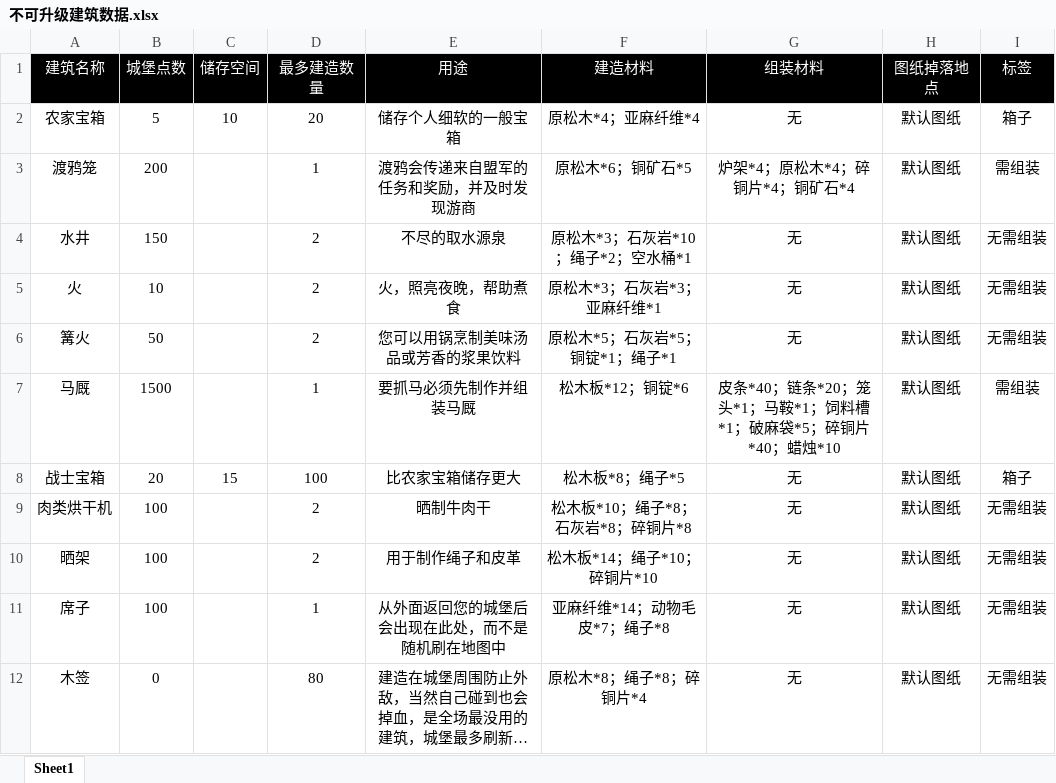
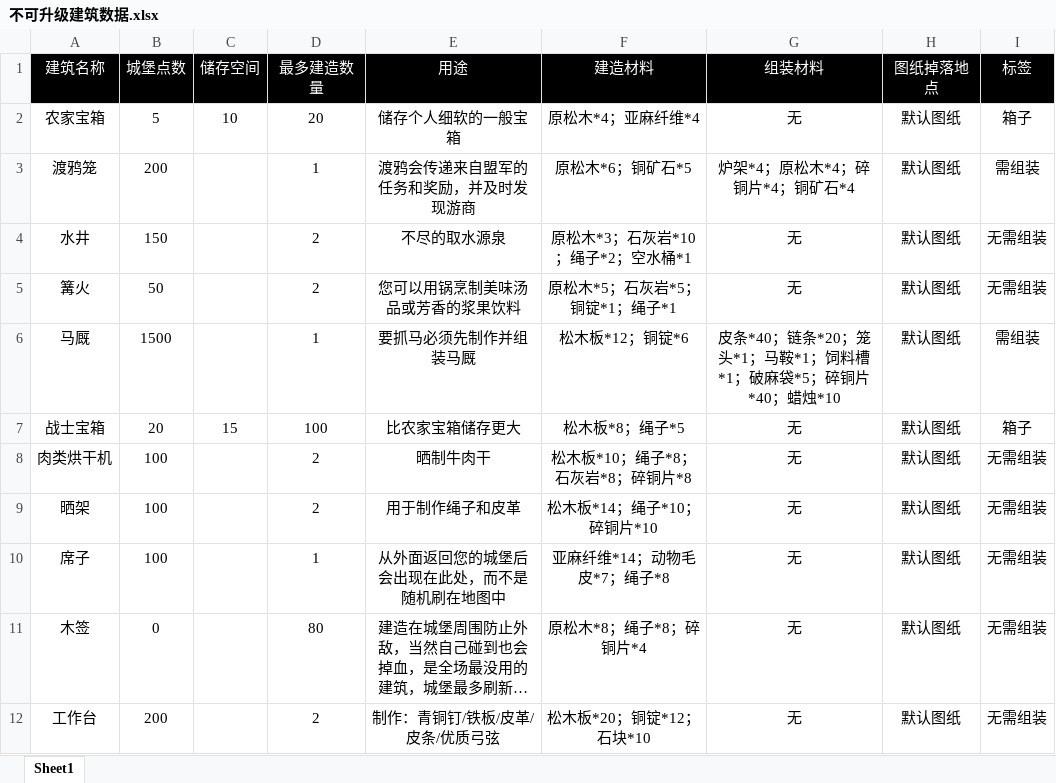
Before and after one commit to jasonXiao422/grimsoul-wiki, an Excel workbook: data-source/不可升级建筑数据.xlsx, sheet Sheet1, drawn as a sheet; only a part is shown; the shorter side is filled out with more unchanged rows; long unchanged cells end in …; values as stored, in another font and other column widths than the file's, no borders; the diff names each change by its address in the sheet, - before the commit and + after, or states it on an @@ line.

```diff
--- a/data-source/不可升级建筑数据.xlsx (sheet Sheet1)
+++ b/data-source/不可升级建筑数据.xlsx (sheet Sheet1)
-row 5: 火 | 10 |  | 2 | 火，照亮夜晚，帮助煮食 | 原松木*3；石灰岩*3；亚麻纤维*1 | 无 | 默认图纸 | 无需组装
```
Also changed, not shown: data-source/可升级建筑数据.xlsx, data-source/材料数据.xlsx, 26 other files.
